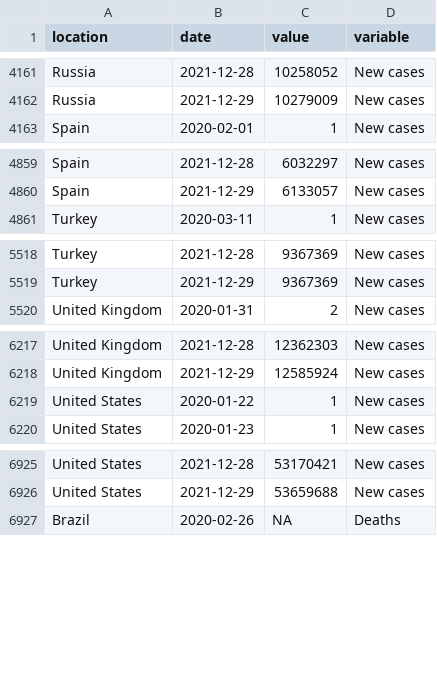
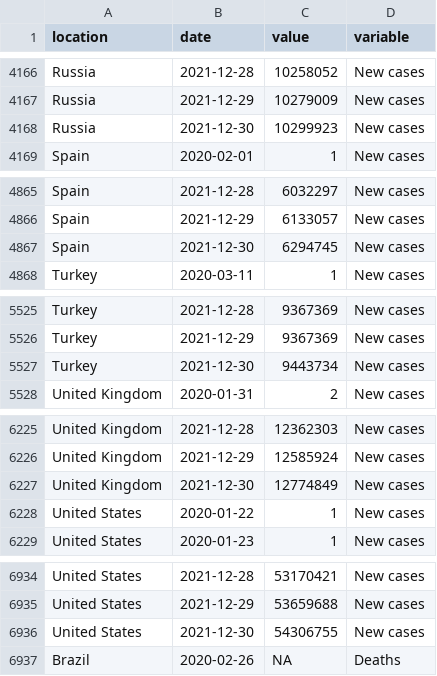
Before and after one commit to pixgarden/scrape-automation, a CSV file: trends.csv, drawn as a sheet; only a part is shown, gaps mark what is left out; the diff covers the shown part only.

```diff
--- a/trends.csv
+++ b/trends.csv
@@ -4162,2 +4167,3 @@ Russia,2021-12-28,10258052,New cases
 Russia,2021-12-29,10279009,New cases
+Russia,2021-12-30,10299923,New cases
 Spain,2020-02-01,1,New cases
@@ -4860,2 +4866,3 @@ Spain,2021-12-28,6032297,New cases
 Spain,2021-12-29,6133057,New cases
+Spain,2021-12-30,6294745,New cases
 Turkey,2020-03-11,1,New cases
@@ -5519,2 +5526,3 @@ Turkey,2021-12-28,9367369,New cases
 Turkey,2021-12-29,9367369,New cases
+Turkey,2021-12-30,9443734,New cases
 United Kingdom,2020-01-31,2,New cases
@@ -6218,2 +6226,3 @@ United Kingdom,2021-12-28,12362303,New cases
 United Kingdom,2021-12-29,12585924,New cases
+United Kingdom,2021-12-30,12774849,New cases
 United States,2020-01-22,1,New cases
@@ -6926,2 +6935,3 @@ United States,2021-12-28,53170421,New cases
 United States,2021-12-29,53659688,New cases
+United States,2021-12-30,54306755,New cases
 Brazil,2020-02-26,NA,Deaths
```
Also changed, not shown: 15 added rows elsewhere in this file, new_cases_latest.csv, policy_stringency.csv, 10 other files.
